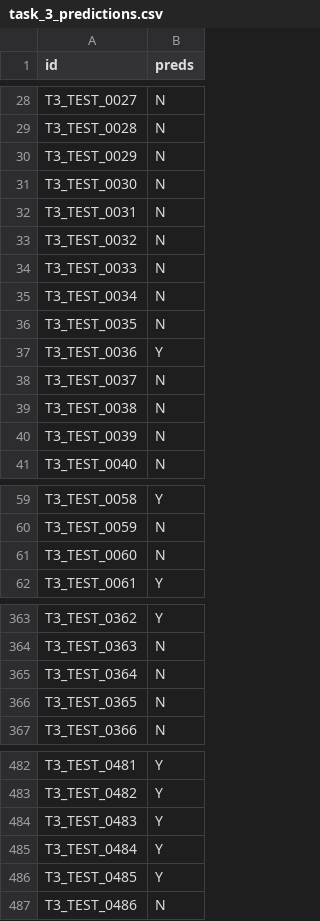
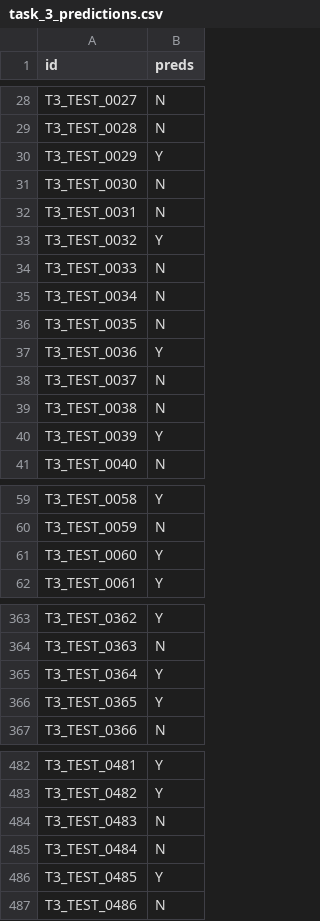
Before and after one commit to bikuta6/CorpusDelicti-MiSonGyny, a CSV file: task_3_predictions.csv, drawn as a sheet; only a part is shown, gaps mark what is left out; the diff covers the shown part only.

```diff
--- a/task_3_predictions.csv
+++ b/task_3_predictions.csv
@@ -29,6 +29,6 @@ T3_TEST_0027,N
 T3_TEST_0028,N
-T3_TEST_0029,N
+T3_TEST_0029,Y
 T3_TEST_0030,N
 T3_TEST_0031,N
-T3_TEST_0032,N
+T3_TEST_0032,Y
 T3_TEST_0033,N
@@ -39,3 +39,3 @@ T3_TEST_0037,N
 T3_TEST_0038,N
-T3_TEST_0039,N
+T3_TEST_0039,Y
 T3_TEST_0040,N
@@ -60,3 +60,3 @@ T3_TEST_0058,Y
 T3_TEST_0059,N
-T3_TEST_0060,N
+T3_TEST_0060,Y
 T3_TEST_0061,Y
@@ -364,4 +364,4 @@ T3_TEST_0362,Y
 T3_TEST_0363,N
-T3_TEST_0364,N
-T3_TEST_0365,N
+T3_TEST_0364,Y
+T3_TEST_0365,Y
 T3_TEST_0366,N
@@ -483,4 +483,4 @@ T3_TEST_0481,Y
 T3_TEST_0482,Y
-T3_TEST_0483,Y
-T3_TEST_0484,Y
+T3_TEST_0483,N
+T3_TEST_0484,N
 T3_TEST_0485,Y
```
Also changed, not shown: 19 edited cells elsewhere in this file, 6 other files.
